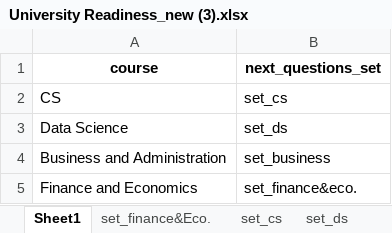
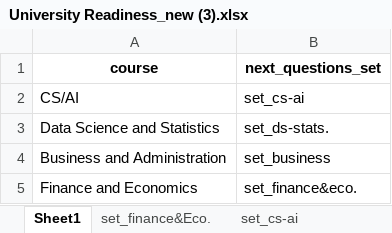
Before and after one commit to Uppseekers/Admit-AI-Upgraded, an Excel workbook: University Readiness_new (3).xlsx, sheet Sheet1, drawn as a sheet; values as stored, in another font and other column widths than the file's, no borders; removed rows and columns are numbered as before the commit, all else as after; the diff names each change by its address in the sheet, - before the commit and + after, or states it on an @@ line.

Commit message:
Add files via upload

```diff
--- a/University Readiness_new (3).xlsx (sheet Sheet1)
+++ b/University Readiness_new (3).xlsx (sheet Sheet1)
-sheet tab: set_cs
+sheet tab: set_cs-ai
-row 2: CS | set_cs
-row 3: Data Science | set_ds
+row 2: CS/AI | set_cs-ai
+row 3: Data Science and Statistics | set_ds-stats.
```
Also changed, not shown: other sheet tabs.
